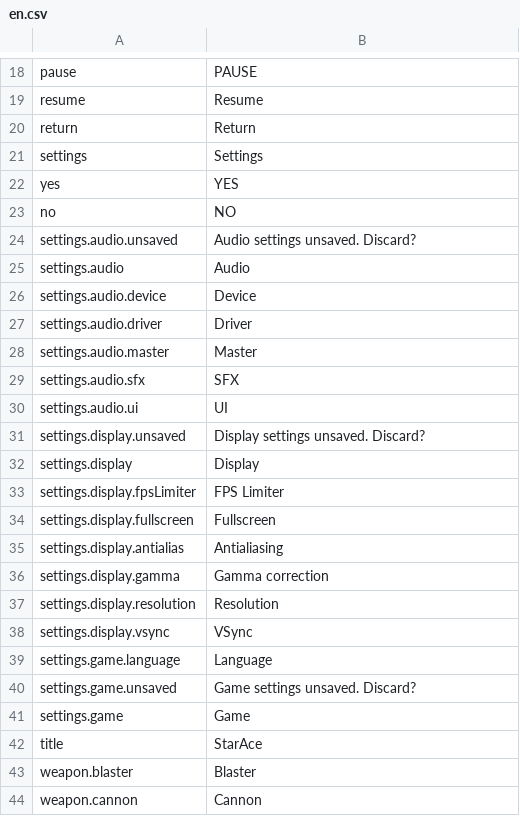
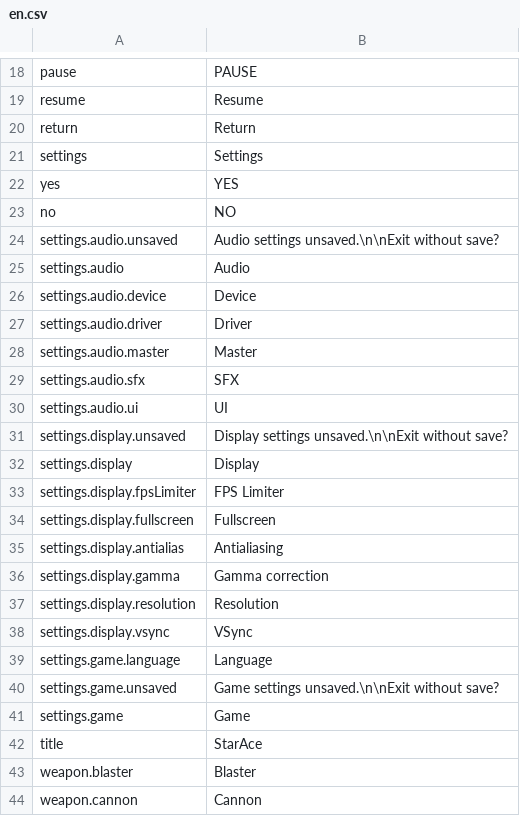
Before and after one commit to xmaciek/starace, a CSV file: game/assets/lang/en.csv, drawn as a sheet; only a part is shown, gaps mark what is left out.

```diff
--- a/game/assets/lang/en.csv
+++ b/game/assets/lang/en.csv
@@ -23,3 +23,3 @@
 "no","NO"
-"settings.audio.unsaved","Audio settings unsaved. Discard?"
+"settings.audio.unsaved","Audio settings unsaved.\n\nExit without save?"
 "settings.audio","Audio"
@@ -30,3 +30,3 @@
 "settings.audio.ui","UI"
-"settings.display.unsaved","Display settings unsaved. Discard?"
+"settings.display.unsaved","Display settings unsaved.\n\nExit without save?"
 "settings.display","Display"
@@ -39,3 +39,3 @@
 "settings.game.language","Language"
-"settings.game.unsaved","Game settings unsaved. Discard?"
+"settings.game.unsaved","Game settings unsaved.\n\nExit without save?"
 "settings.game","Game"
```
Also changed, not shown: game/assets/lang/pl.csv.
